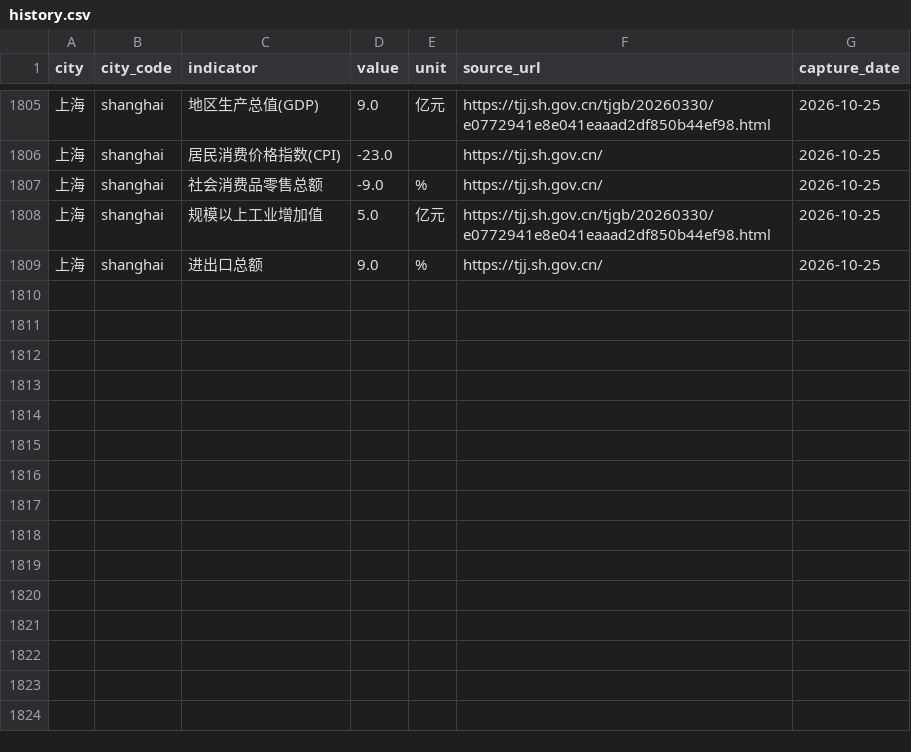
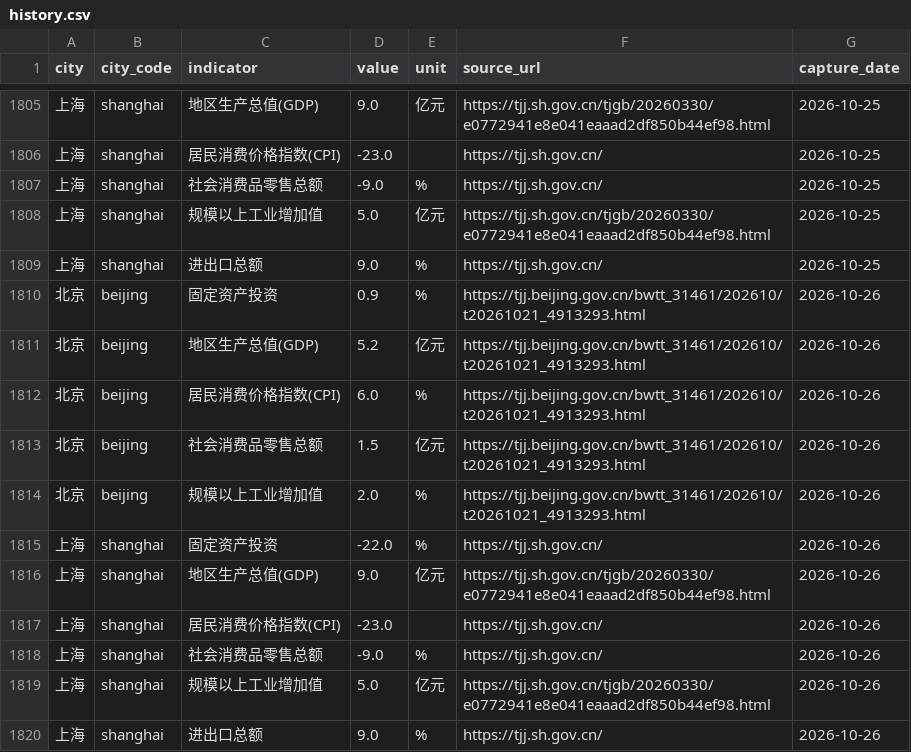
Before and after one commit to verymark/bj-sh-dashboard, a CSV file: data/history.csv, drawn as a sheet; only a part is shown, gaps mark what is left out; the diff names each change by its address in the sheet, - before the commit and + after, or states it on an @@ line.

```diff
--- a/data/history.csv
+++ b/data/history.csv
+row 1810: 北京 | beijing | 固定资产投资 | 0.9 | % | https://tjj.beijing.gov.cn/bwtt_31461/202610/t20261021_4913293.html | 2026-10-26
+row 1811: 北京 | beijing | 地区生产总值(GDP) | 5.2 | 亿元 | https://tjj.beijing.gov.cn/bwtt_31461/202610/t20261021_4913293.html | 2026-10-26
+row 1812: 北京 | beijing | 居民消费价格指数(CPI) | 6.0 | % | https://tjj.beijing.gov.cn/bwtt_31461/202610/t20261021_4913293.html | 2026-10-26
+row 1813: 北京 | beijing | 社会消费品零售总额 | 1.5 | 亿元 | https://tjj.beijing.gov.cn/bwtt_31461/202610/t20261021_4913293.html | 2026-10-26
+row 1814: 北京 | beijing | 规模以上工业增加值 | 2.0 | % | https://tjj.beijing.gov.cn/bwtt_31461/202610/t20261021_4913293.html | 2026-10-26
+row 1815: 上海 | shanghai | 固定资产投资 | -22.0 | % | https://tjj.sh.gov.cn/ | 2026-10-26
+row 1816: 上海 | shanghai | 地区生产总值(GDP) | 9.0 | 亿元 | https://tjj.sh.gov.cn/tjgb/20260330/e0772941e8e041eaaad2df850b44ef98.html | 2026-10-26
+row 1817: 上海 | shanghai | 居民消费价格指数(CPI) | -23.0 |  | https://tjj.sh.gov.cn/ | 2026-10-26
+row 1818: 上海 | shanghai | 社会消费品零售总额 | -9.0 | % | https://tjj.sh.gov.cn/ | 2026-10-26
+row 1819: 上海 | shanghai | 规模以上工业增加值 | 5.0 | 亿元 | https://tjj.sh.gov.cn/tjgb/20260330/e0772941e8e041eaaad2df850b44ef98.html | 2026-10-26
+row 1820: 上海 | shanghai | 进出口总额 | 9.0 | % | https://tjj.sh.gov.cn/ | 2026-10-26
```
Also changed, not shown: data/latest_metrics.csv, 2 other files.
